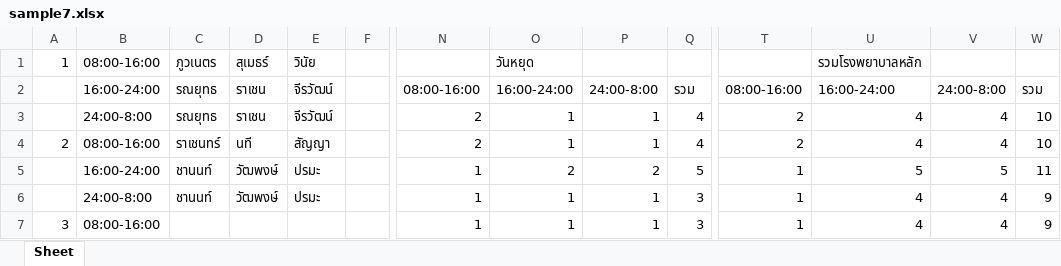
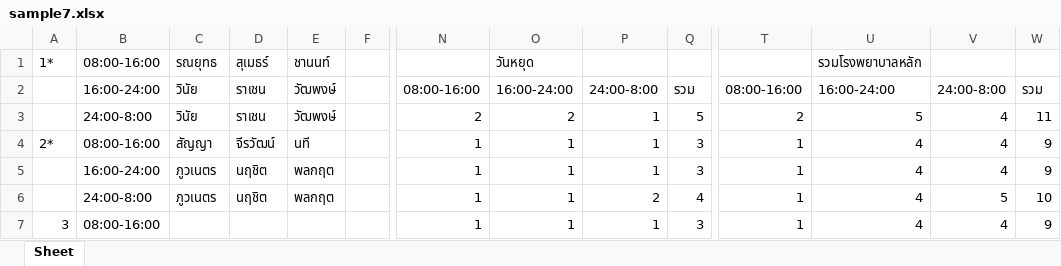
Before and after one commit to xuvu/schedule-optimization, an Excel workbook: sample7.xlsx, sheet Sheet, drawn as a sheet; only a part is shown, gaps mark what is left out; values as stored, in another font and other column widths than the file's, no cell formats; the diff covers the shown part only; the diff names each change by its address in the sheet, - before the commit and + after, or states it on an @@ line.

```diff
--- a/sample7.xlsx (sheet Sheet)
+++ b/sample7.xlsx (sheet Sheet)
-A1: 1
+A1: 1*
-C1: ภูวเนตร
+C1: รณยุทธ
-E1: วินัย
+E1: ชานนท์
-C2:C3: รณยุทธ
+C2:C3: วินัย
-E2:E3: จีรวัฒน์
+E2:E3: วัฒพงษ์
-O3: 1
+O3: 2
-Q3: 4
+Q3: 5
-U3: 4
+U3: 5
-W3: 10
+W3: 11
-A4: 2
+A4: 2*
-C4: ราเชนทร์
+C4: สัญญา
-D4: นที
+D4: จีรวัฒน์
-E4: สัญญา
+E4: นที
-N4: 2
+N4: 1
-Q4: 4
+Q4: 3
-T4: 2
+T4: 1
-W4: 10
+W4: 9
-C5:C6: ชานนท์
+C5:C6: ภูวเนตร
-D5:D6: วัฒพงษ์
+D5:D6: นฤชิต
-E5:E6: ปรมะ
+E5:E6: พลกฤต
-O5: 2
+O5: 1
-P5: 2
+P5: 1
-Q5: 5
+Q5: 3
-U5: 5
+U5: 4
-V5: 5
+V5: 4
-W5: 11
+W5: 9
-P6: 1
+P6: 2
-Q6: 3
+Q6: 4
-V6: 4
+V6: 5
-W6: 9
+W6: 10
```
Also changed, not shown: 101 added rows, 101 removed rows, 1 moved row and 206 edited cells elsewhere in this sheet, cell formats, sample10.xlsx, sample3.xlsx, 14 other files.
